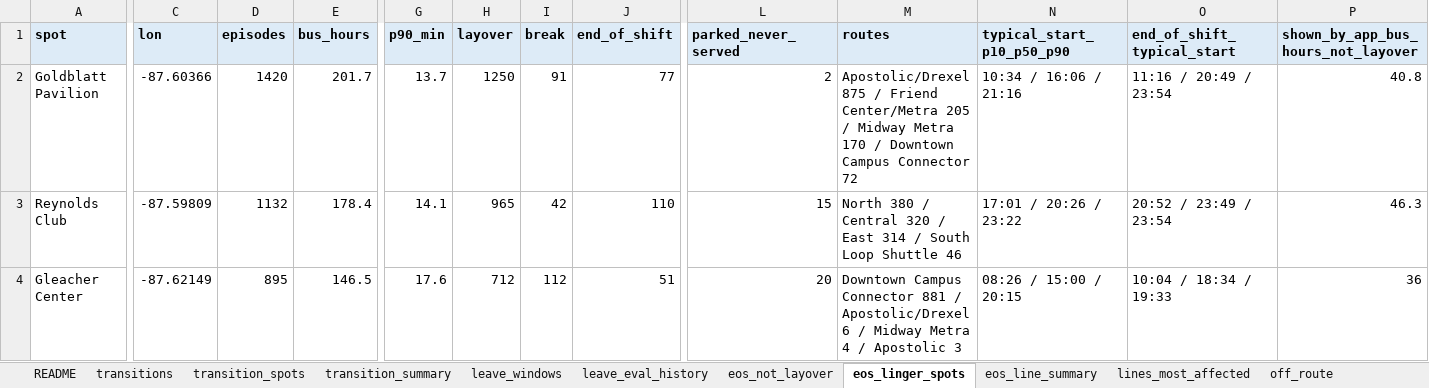
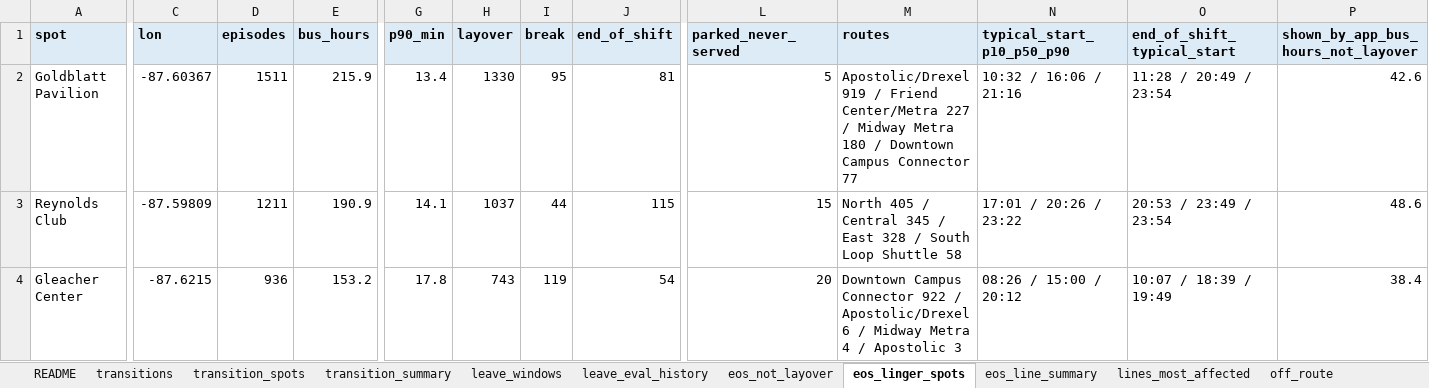
Before and after one commit to blobberus/straight-bussing-data, an Excel workbook: findings/straight-bussing-findings.xlsx, sheet eos_linger_spots, drawn as a sheet; only a part is shown, gaps mark what is left out; values as stored, in another font and other column widths than the file's, no borders; the diff covers the shown part only; the diff names each change by its address in the sheet, - before the commit and + after, or states it on an @@ line.

```diff
--- a/findings/straight-bussing-findings.xlsx (sheet eos_linger_spots)
+++ b/findings/straight-bussing-findings.xlsx (sheet eos_linger_spots)
-C2 (lon): -87.60366
+C2 (lon): -87.60367
-D2 (episodes): 1420
+D2 (episodes): 1511
-E2 (bus_hours): 201.7
+E2 (bus_hours): 215.9
-G2 (p90_min): 13.7
+G2 (p90_min): 13.4
-H2 (layover): 1250
+H2 (layover): 1330
-I2 (break): 91
+I2 (break): 95
-J2 (end_of_shift): 77
+J2 (end_of_shift): 81
-L2 (parked_never_served): 2
+L2 (parked_never_served): 5
-M2 (routes): Apostolic/Drexel 875 / Friend Center/Metra 205 / Midway Metra 170 / Downtown Campus Connector 72
+M2 (routes): Apostolic/Drexel 919 / Friend Center/Metra 227 / Midway Metra 180 / Downtown Campus Connector 77
-N2 (typical_start_p10_p50_p90): 10:34 / 16:06 / 21:16
+N2 (typical_start_p10_p50_p90): 10:32 / 16:06 / 21:16
-O2 (end_of_shift_typical_start): 11:16 / 20:49 / 23:54
+O2 (end_of_shift_typical_start): 11:28 / 20:49 / 23:54
-P2: 40.8
+P2: 42.6
-D3 (episodes): 1132
+D3 (episodes): 1211
-E3 (bus_hours): 178.4
+E3 (bus_hours): 190.9
-H3 (layover): 965
+H3 (layover): 1037
-I3 (break): 42
+I3 (break): 44
-J3 (end_of_shift): 110
+J3 (end_of_shift): 115
-M3 (routes): North 380 / Central 320 / East 314 / South Loop Shuttle 46
+M3 (routes): North 405 / Central 345 / East 328 / South Loop Shuttle 58
-O3 (end_of_shift_typical_start): 20:52 / 23:49 / 23:54
+O3 (end_of_shift_typical_start): 20:53 / 23:49 / 23:54
-P3: 46.3
+P3: 48.6
-C4 (lon): -87.62149
+C4 (lon): -87.6215
-D4 (episodes): 895
+D4 (episodes): 936
-E4 (bus_hours): 146.5
+E4 (bus_hours): 153.2
-G4 (p90_min): 17.6
+G4 (p90_min): 17.8
-H4 (layover): 712
+H4 (layover): 743
-I4 (break): 112
+I4 (break): 119
-J4 (end_of_shift): 51
+J4 (end_of_shift): 54
-M4 (routes): …Campus Connector 881 / Apostolic/Drexel…
+M4 (routes): …Campus Connector 922 / Apostolic/Drexel…
-N4 (typical_start_p10_p50_p90): 08:26 / 15:00 / 20:15
+N4 (typical_start_p10_p50_p90): 08:26 / 15:00 / 20:12
-O4 (end_of_shift_typical_start): 10:04 / 18:34 / 19:33
+O4 (end_of_shift_typical_start): 10:07 / 18:39 / 19:49
-P4: 36
+P4: 38.4
```
Also changed, not shown: 13 added rows, 12 removed rows and 165 edited cells elsewhere in this sheet, sheet transitions, sheet eos_not_layover, sheet transition_spots, sheet leave_eval_history, sheet transition_summary, sheet eos_line_summary, 4 more sheets, 13 other files.
